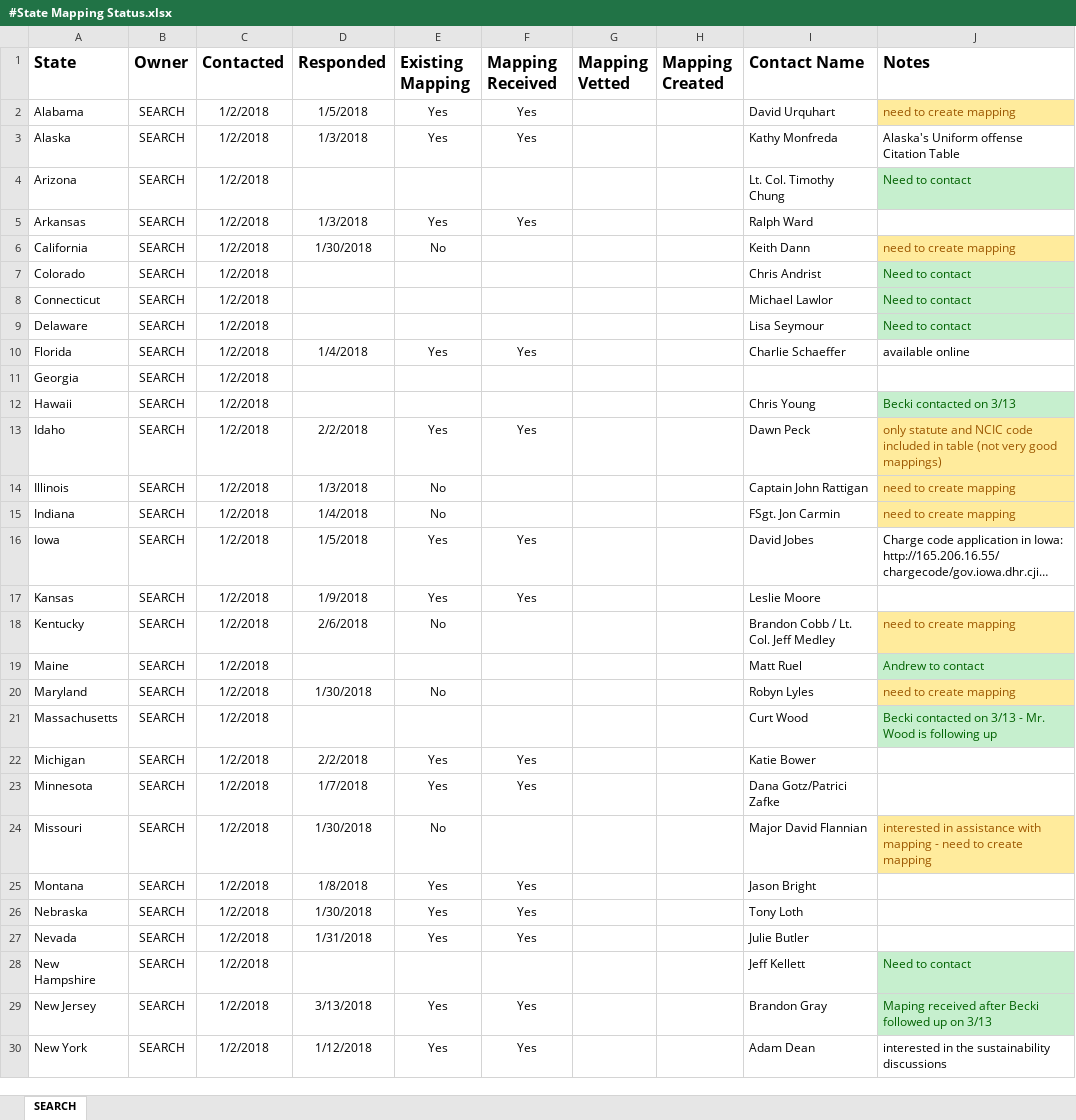
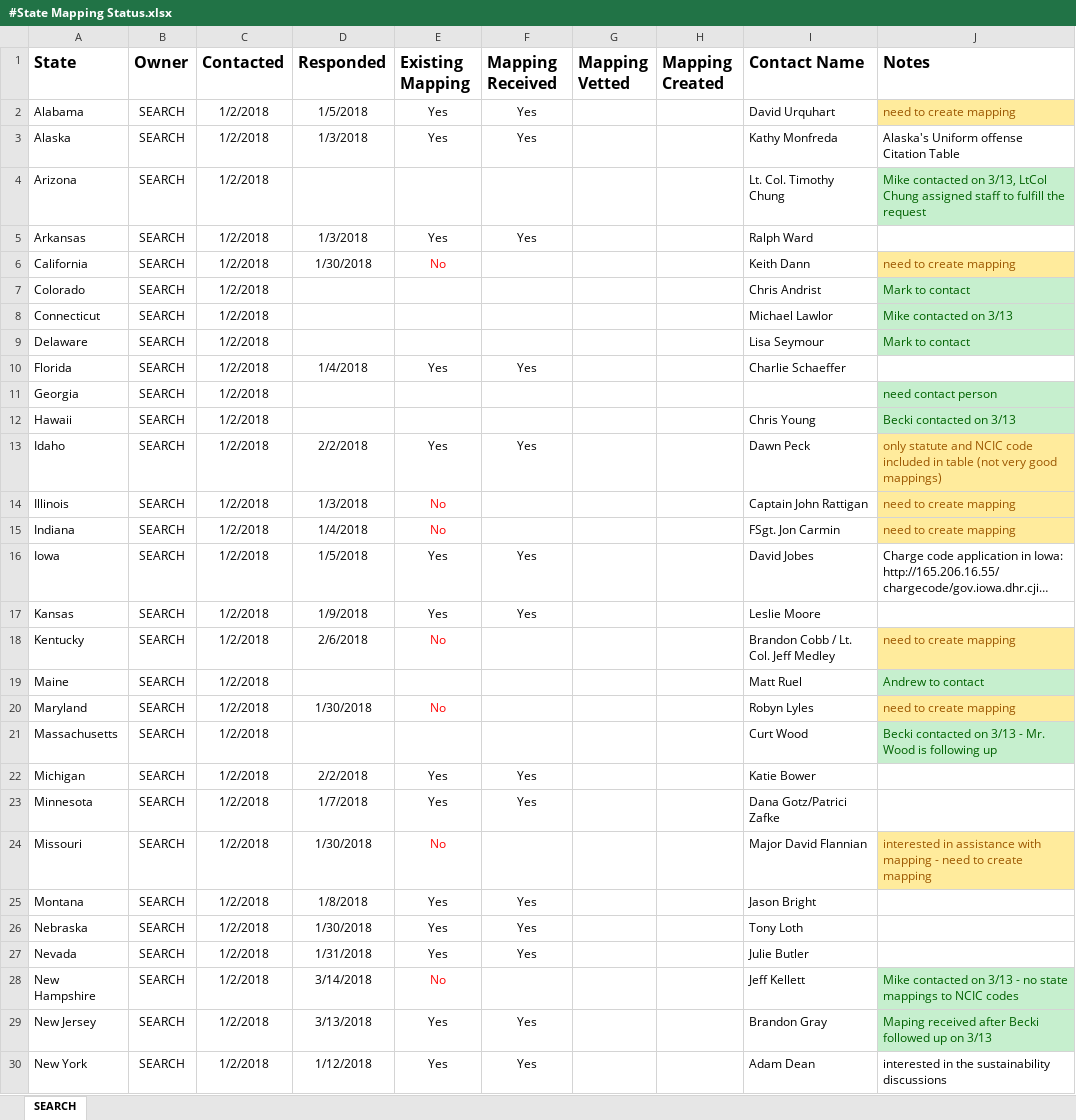
Before and after one commit to kdarnell10/DHS-LENS, an Excel workbook: #State Mapping Status.xlsx, sheet SEARCH, drawn as a sheet; only a part is shown; long unchanged cells end in …; values as stored, in another font and other column widths than the file's, no borders; the diff covers the shown part only; the diff names each change by its address in the sheet, - before the commit and + after, or states it on an @@ line.

Commit message:
mapping robbery

```diff
--- a/#State Mapping Status.xlsx (sheet SEARCH)
+++ b/#State Mapping Status.xlsx (sheet SEARCH)
-J4 (Notes): Need to contact
+J4 (Notes): Mike contacted on 3/13, LtCol Chung assigned staff to fulfill the request
-E6 text colour: black
+E6 text colour: #FF0000
-J7 (Notes): Need to contact
+J7 (Notes): Mark to contact
-J8 (Notes): Need to contact
+J8 (Notes): Mike contacted on 3/13
-J9 (Notes): Need to contact
+J9 (Notes): Mark to contact
-J10 (Notes): available online
+J10 (Notes): (empty)
-J11 (Notes): (empty)
+J11 (Notes): need contact person
-J11 fill: none
+J11 fill: #C6EFCE
-E14:E15 text colour: black
+E14:E15 text colour: #FF0000
-E18 text colour: black
+E18 text colour: #FF0000
-E20 text colour: black
+E20 text colour: #FF0000
-E24 text colour: black
+E24 text colour: #FF0000
-D28 (Responded): (empty)
+D28 (Responded): 3/14/2018
-E28 (Existing Mapping): (empty)
+E28 (Existing Mapping): No
-J28 (Notes): Need to contact
+J28 (Notes): Mike contacted on 3/13 - no state mappings to NCIC codes
```
Also changed, not shown: 1 edited cell and cell formats elsewhere in this sheet, 14 other files.
